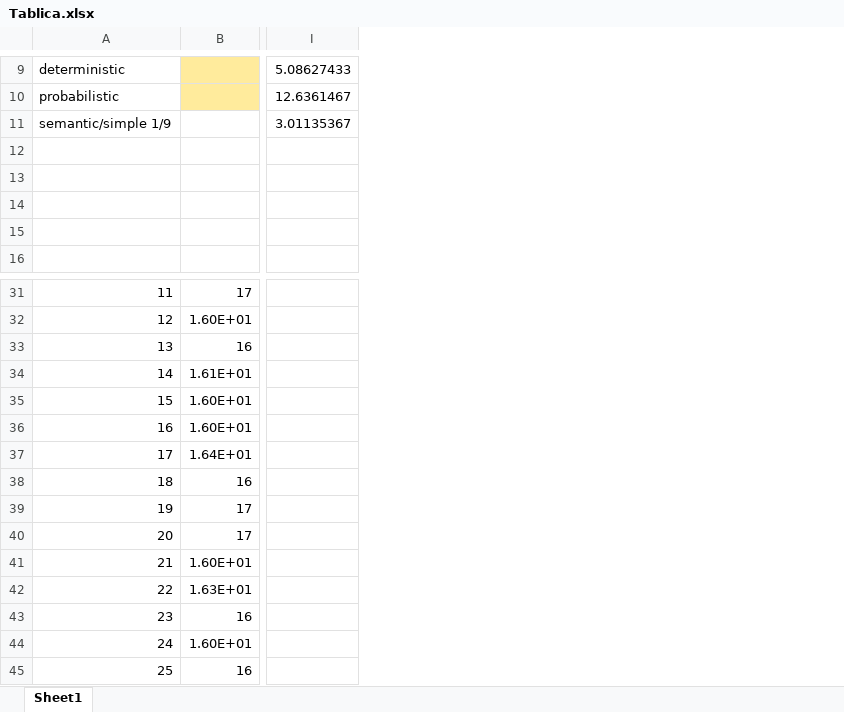
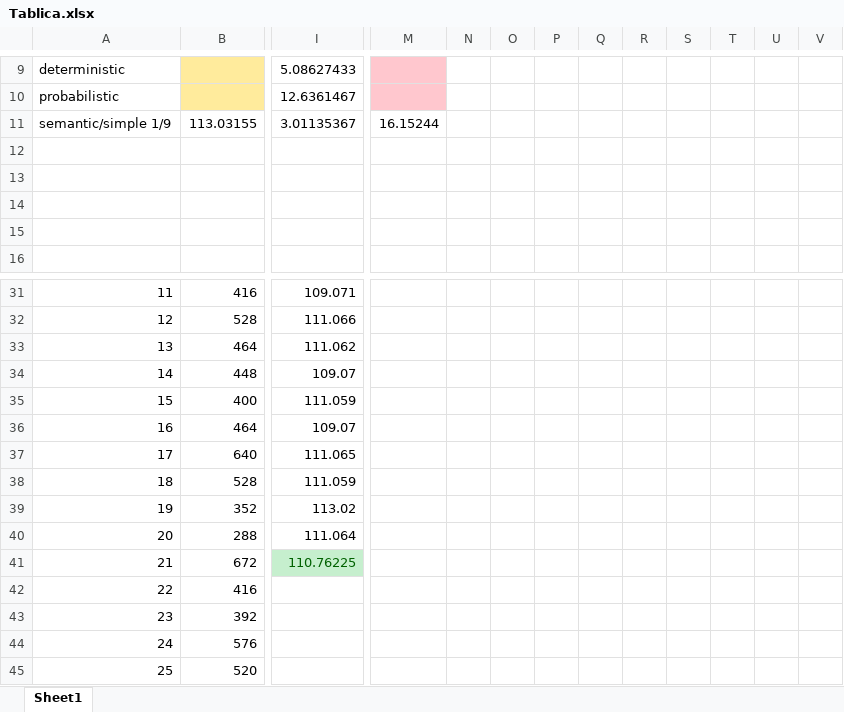
Before and after one commit to llamallamaduck/GP-crossover, an Excel workbook: excel/Tablica.xlsx, sheet Sheet1, drawn as a sheet; only a part is shown, gaps mark what is left out; values as stored, in another font and other column widths than the file's, no borders; removed rows and columns are numbered as before the commit, all else as after; the diff covers the shown part only; the diff names each change by its address in the sheet, - before the commit and + after, or states it on an @@ line.

```diff
--- a/excel/Tablica.xlsx (sheet Sheet1)
+++ b/excel/Tablica.xlsx (sheet Sheet1)
-column B, rows 31-45: 17 | 1.60E+01 | 16 | 1.61E+01 | 1.60E+01 | 1.60E+01 | 1.64E+01 | 16 | 17 | 17 | 1.60E+01 | 1.63E+01 | 16 | 1.60E+01 | 16
+column B, row 11: 113.03155; rows 31-45: 416 | 528 | 464 | 448 | 400 | 464 | 640 | 528 | 352 | 288 | 672 | 416 | 392 | 576 | 520
+column M, row 11: 16.15244
+column N, empty
+column O, empty
+column P, empty
+column Q, empty
+column R, empty
+column S, empty
+column T, empty
+column U, empty
+column V, empty
-I31: (empty)
+I31: 109.071
-I32: (empty)
+I32: 111.066
-I33: (empty)
+I33: 111.062
-I34: (empty)
+I34: 109.07
-I35: (empty)
+I35: 111.059
-I36: (empty)
+I36: 109.07
-I37: (empty)
+I37: 111.065
-I38: (empty)
+I38: 111.059
-I39: (empty)
+I39: 113.02
-I40: (empty)
+I40: 111.064
-I41: (empty)
+I41: 110.76225
-I41 fill: none
+I41 fill: #C6EFCE
```
Also changed, not shown: 1 added column, 73 edited cells and cell formats elsewhere in this sheet, 30 other files.
